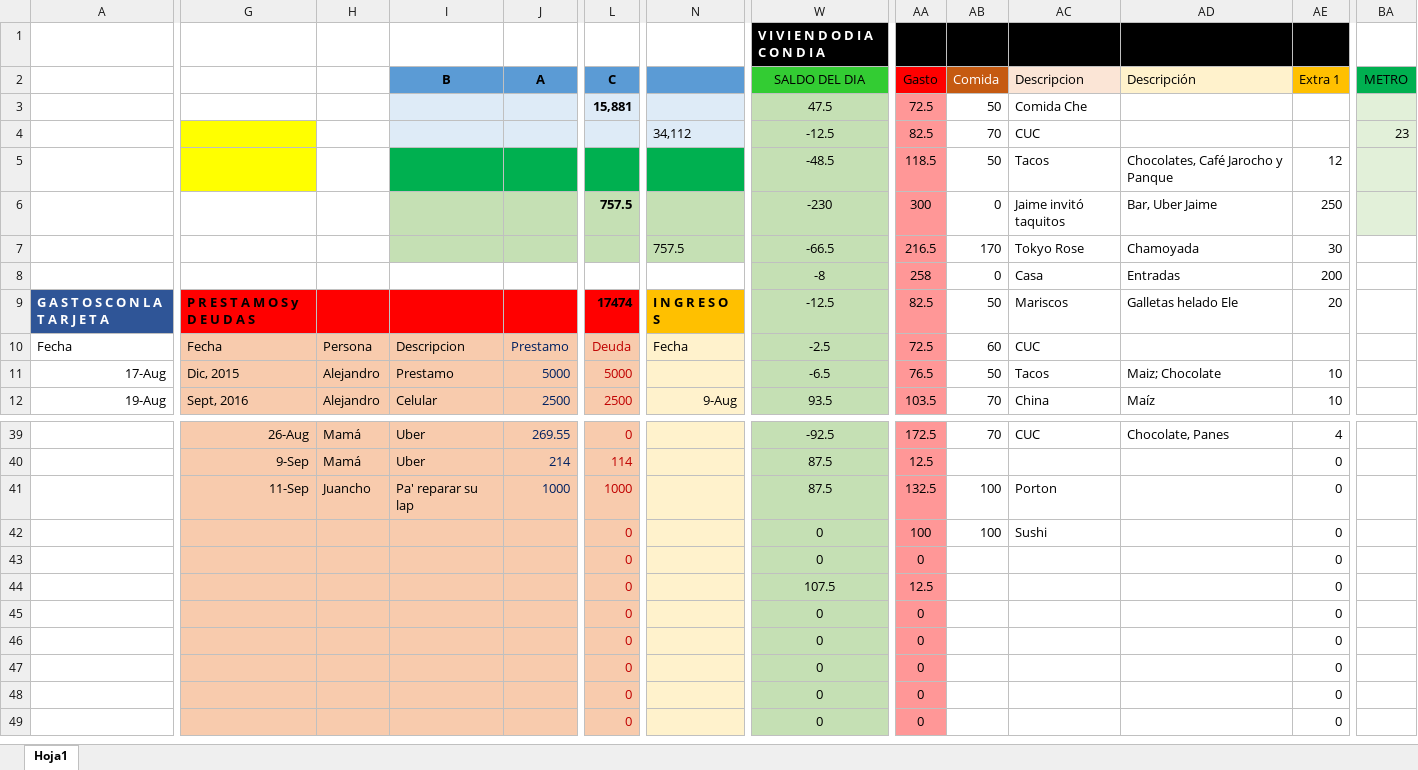
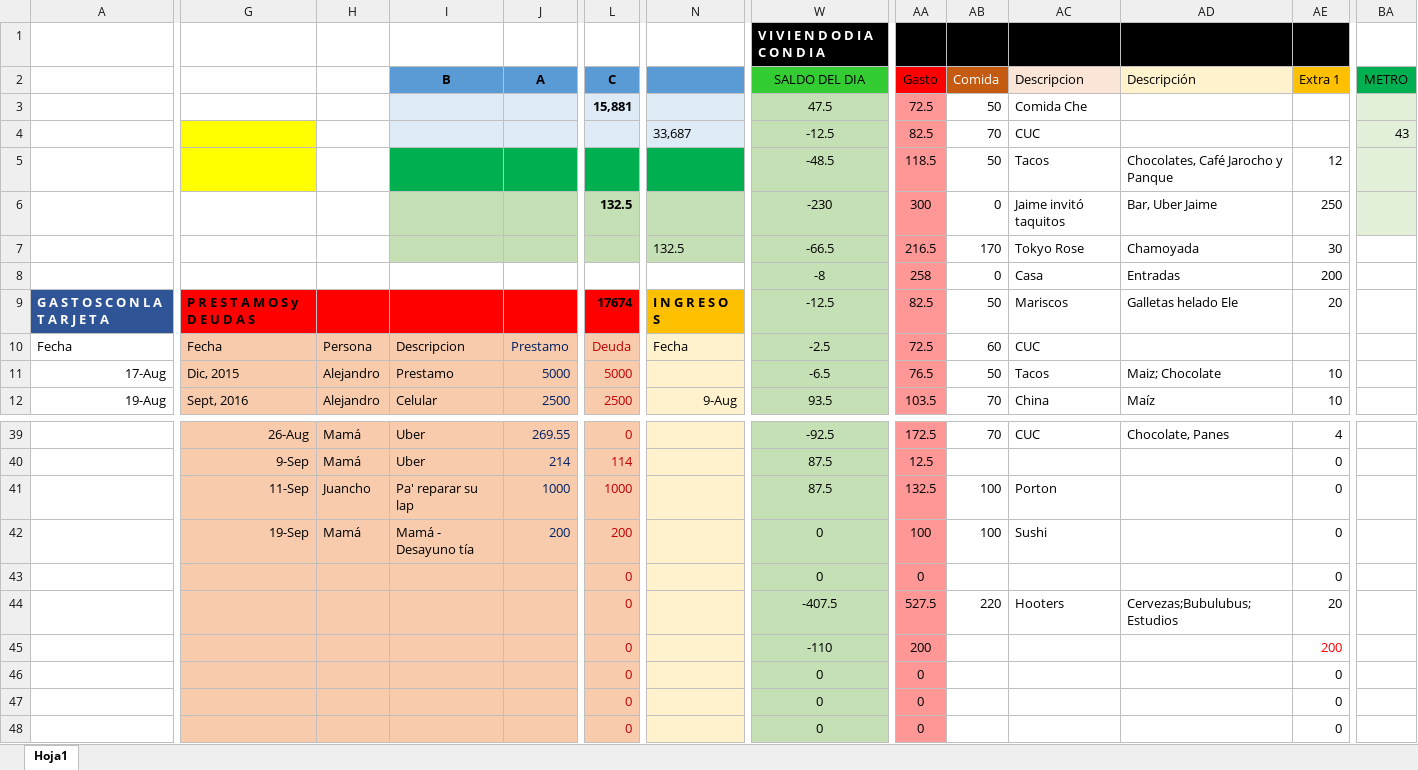
Before and after one commit to Adrifelcha/Adrifelcha, an Excel workbook: Finanzas/4_Agosto_2017.xlsx, sheet Hoja1, drawn as a sheet; only a part is shown, gaps mark what is left out; the shorter side is filled out with more unchanged rows; values as stored, in another font and other column widths than the file's, no borders; the diff covers the shown part only; the diff names each change by its address in the sheet, - before the commit and + after, or states it on an @@ line.

```diff
--- a/Finanzas/4_Agosto_2017.xlsx (sheet Hoja1)
+++ b/Finanzas/4_Agosto_2017.xlsx (sheet Hoja1)
-N4: 34,112
+N4: 33,687
-BA4 (METRO): 23
+BA4 (METRO): 43
-L6 (C): 757.5
+L6 (C): 132.5
-N7: 757.5
+N7: 132.5
-L9 (C): 17474
+L9 (C): 17674
-G42: (empty)
+G42: 19-Sep
-H42: (empty)
+H42: Mamá
-I42 (B): (empty)
+I42 (B): Mamá - Desayuno tía
-J42 (A): (empty)
+J42 (A): 200
-L42 (C): 0
+L42 (C): 200
-W44 (SALDO DEL DIA): 107.5
+W44 (SALDO DEL DIA): -407.5
-AA44 (Gasto): 12.5
+AA44 (Gasto): 527.5
-AB44 (Comida): (empty)
+AB44 (Comida): 220
-AC44 (Descripcion): (empty)
+AC44 (Descripcion): Hooters
-AD44 (Descripción): (empty)
+AD44 (Descripción): Cervezas;Bubulubus; Estudios
-AE44 (Extra 1): 0
+AE44 (Extra 1): 20
-W45 (SALDO DEL DIA): 0
+W45 (SALDO DEL DIA): -110
-AA45 (Gasto): 0
+AA45 (Gasto): 200
-AE45 (Extra 1): 0
+AE45 (Extra 1): 200
-AE45 text colour: black
+AE45 text colour: #FF0000
```
Also changed, not shown: 9 edited cells elsewhere in this sheet, 1 other file.
